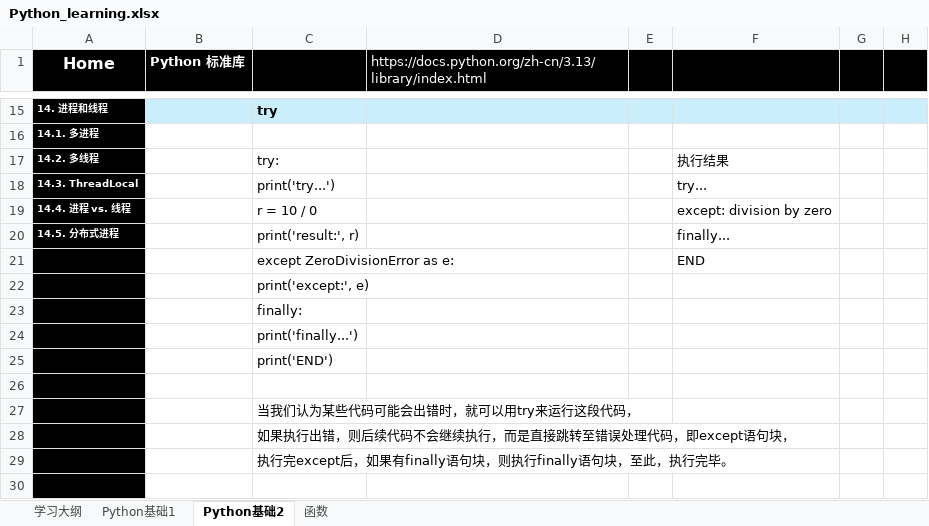
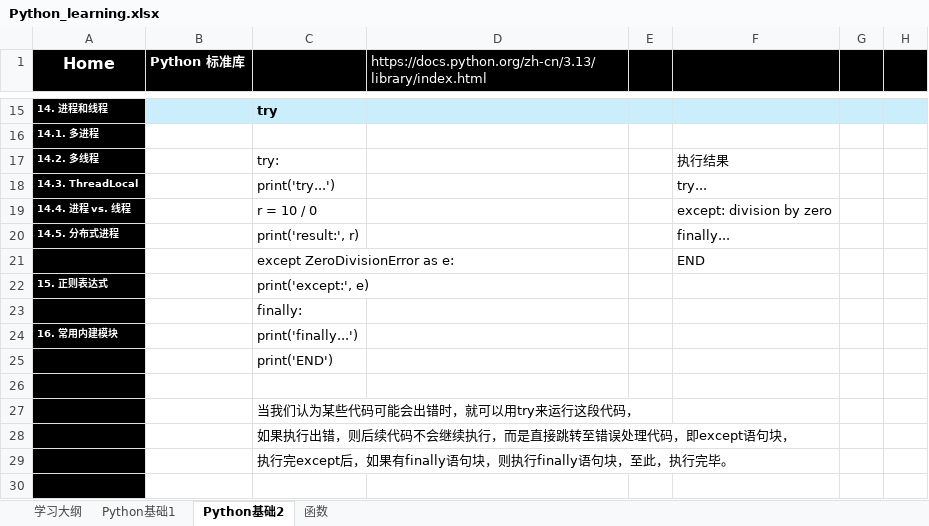
Before and after one commit to suxin-owner/PythonProject, an Excel workbook: Python_learning.xlsx, sheet Python基础2, drawn as a sheet; only a part is shown, gaps mark what is left out; values as stored, in another font and other column widths than the file's, no borders; charts and pictures not drawn; the diff covers the shown part only; the diff names each change by its address in the sheet, - before the commit and + after, or states it on an @@ line.

```diff
--- a/Python_learning.xlsx (sheet Python基础2)
+++ b/Python_learning.xlsx (sheet Python基础2)
-A22 (Home): (empty)
+A22 (Home): 15. 正则表达式
-A24 (Home): (empty)
+A24 (Home): 16. 常用内建模块
```
Also changed, not shown: 241 added rows elsewhere in this sheet, sheet 函数, charts or pictures, 59 other files.
